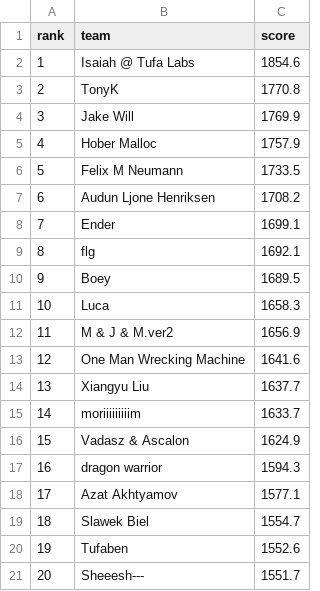
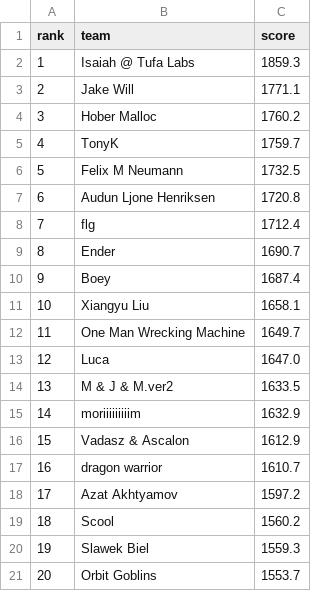
Before and after one commit to slawekslex/orbit-lb, a CSV file: latest_top50.csv, drawn as a sheet; only a part is shown; the diff covers the shown part only.

```diff
--- a/latest_top50.csv
+++ b/latest_top50.csv
@@ -1,21 +1,21 @@
 rank,team,score
-1,Isaiah @ Tufa Labs,1854.6
-2,TonyK,1770.8
-3,Jake Will,1769.9
-4,Hober Malloc,1757.9
-5,Felix M Neumann,1733.5
-6,Audun Ljone Henriksen,1708.2
-7,Ender,1699.1
-8,flg,1692.1
-9,Boey,1689.5
-10,Luca,1658.3
-11,M & J & M.ver2,1656.9
-12,One Man Wrecking Machine,1641.6
-13,Xiangyu Liu,1637.7
-14,moriiiiiiiiim,1633.7
-15,Vadasz & Ascalon,1624.9
-16,dragon warrior,1594.3
-17,Azat Akhtyamov,1577.1
-18,Slawek Biel,1554.7
-19,Tufaben,1552.6
-20,Sheeesh---,1551.7
+1,Isaiah @ Tufa Labs,1859.3
+2,Jake Will,1771.1
+3,Hober Malloc,1760.2
+4,TonyK,1759.7
+5,Felix M Neumann,1732.5
+6,Audun Ljone Henriksen,1720.8
+7,flg,1712.4
+8,Ender,1690.7
+9,Boey,1687.4
+10,Xiangyu Liu,1658.1
+11,One Man Wrecking Machine,1649.7
+12,Luca,1647.0
+13,M & J & M.ver2,1633.5
+14,moriiiiiiiiim,1632.9
+15,Vadasz & Ascalon,1612.9
+16,dragon warrior,1610.7
+17,Azat Akhtyamov,1597.2
+18,Scool,1560.2
+19,Slawek Biel,1559.3
+20,Orbit Goblins,1553.7
```
Also changed, not shown: 45 edited cells elsewhere in this file, rank_history.csv, top50_history.csv.
